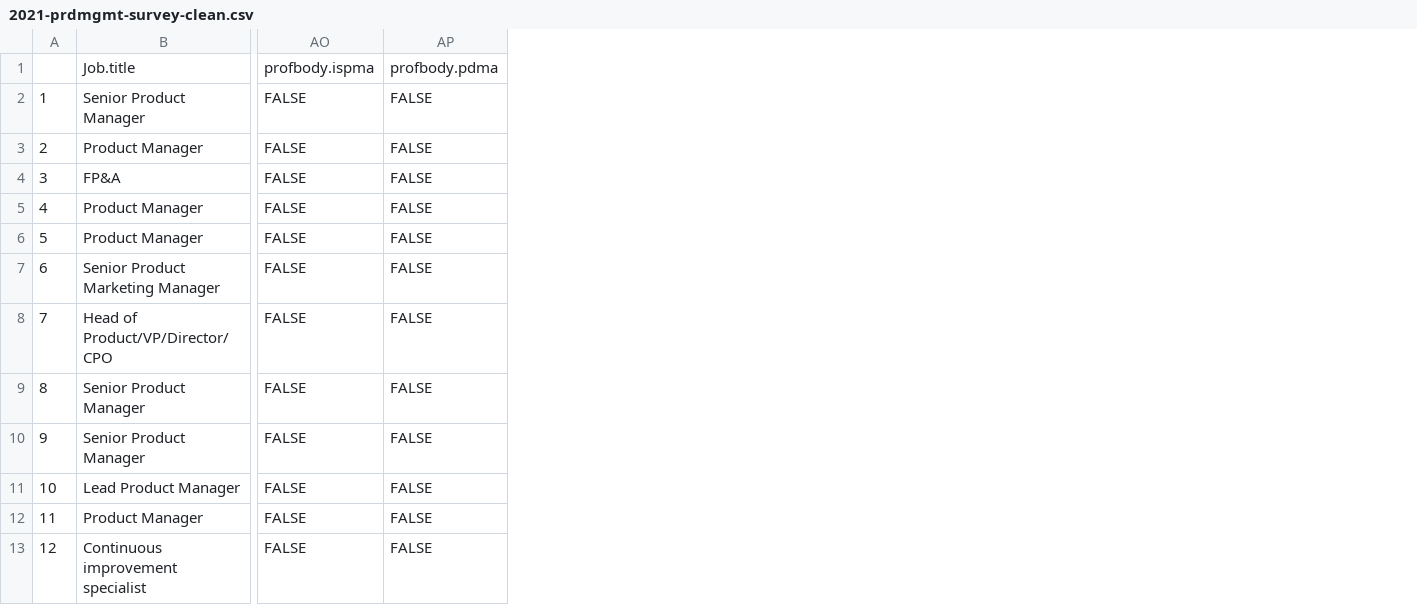
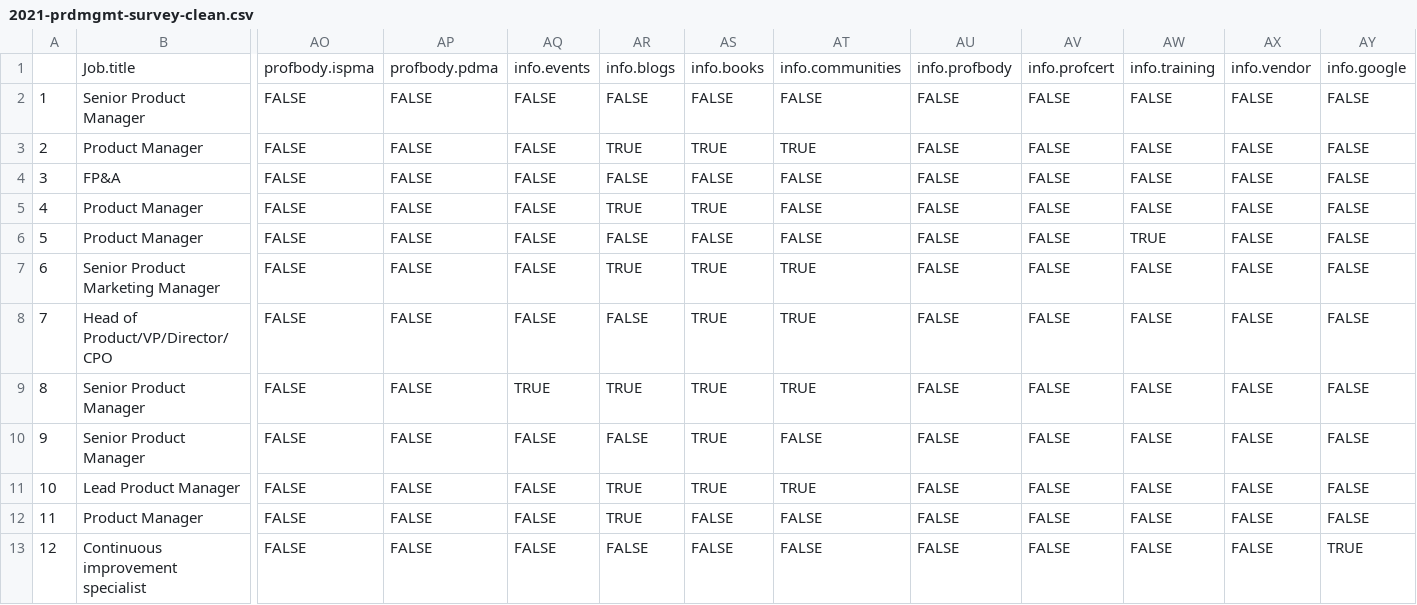
Before and after one commit to neilchalk/2021-ProdMgmt-Survey, a CSV file: data/2021-prdmgmt-survey-clean.csv, drawn as a sheet; only a part is shown, gaps mark what is left out; the diff names each change by its address in the sheet, - before the commit and + after, or states it on an @@ line.

Commit message:
add "clean DS" with info sources

```diff
--- a/data/2021-prdmgmt-survey-clean.csv
+++ b/data/2021-prdmgmt-survey-clean.csv
+column AQ, rows 1-13: info.events | FALSE | FALSE | FALSE | FALSE | FALSE | FALSE | FALSE | TRUE | FALSE | FALSE | FALSE | FALSE
+column AR, rows 1-13: info.blogs | FALSE | TRUE | FALSE | TRUE | FALSE | TRUE | FALSE | TRUE | FALSE | TRUE | TRUE | FALSE
+column AS, rows 1-13: info.books | FALSE | TRUE | FALSE | TRUE | FALSE | TRUE | TRUE | TRUE | TRUE | TRUE | FALSE | FALSE
+column AT, rows 1-13: info.communities | FALSE | TRUE | FALSE | FALSE | FALSE | TRUE | TRUE | TRUE | FALSE | TRUE | FALSE | FALSE
+column AU, rows 1-13: info.profbody | FALSE | FALSE | FALSE | FALSE | FALSE | FALSE | FALSE | FALSE | FALSE | FALSE | FALSE | FALSE
+column AV, rows 1-13: info.profcert | FALSE | FALSE | FALSE | FALSE | FALSE | FALSE | FALSE | FALSE | FALSE | FALSE | FALSE | FALSE
+column AW, rows 1-13: info.training | FALSE | FALSE | FALSE | FALSE | TRUE | FALSE | FALSE | FALSE | FALSE | FALSE | FALSE | FALSE
+column AX, rows 1-13: info.vendor | FALSE | FALSE | FALSE | FALSE | FALSE | FALSE | FALSE | FALSE | FALSE | FALSE | FALSE | FALSE
+column AY, rows 1-13: info.google | FALSE | FALSE | FALSE | FALSE | FALSE | FALSE | FALSE | FALSE | FALSE | FALSE | FALSE | TRUE
```
